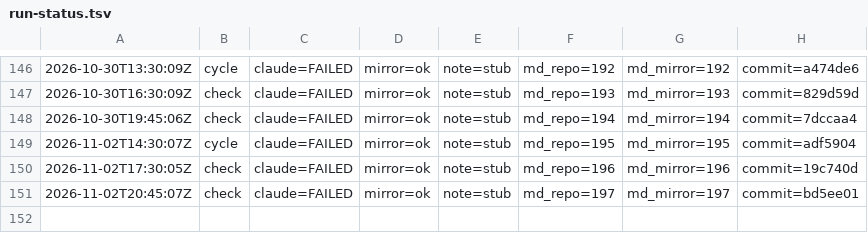
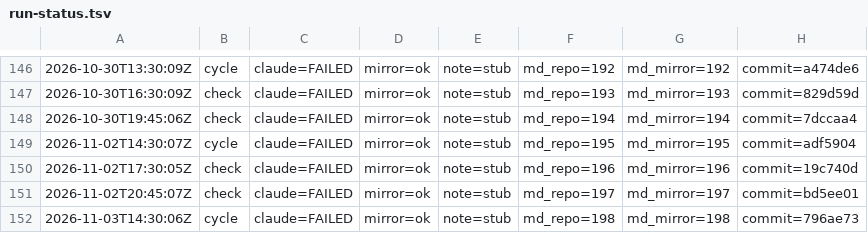
Before and after one commit to dovidlfeldman/awesome-systematic-trading, a TSV file: automation/run-status.tsv, drawn as a sheet; only a part is shown, gaps mark what is left out; the diff names each change by its address in the sheet, - before the commit and + after, or states it on an @@ line.

Commit message:
Run status: cycle claude=FAILED mirror=ok note=stub (198/198 md)

```diff
--- a/automation/run-status.tsv
+++ b/automation/run-status.tsv
+row 152: 2026-11-03T14:30:06Z | cycle | claude=FAILED | mirror=ok | note=stub | md_repo=198 | md_mirror=198 | commit=796ae73
```
